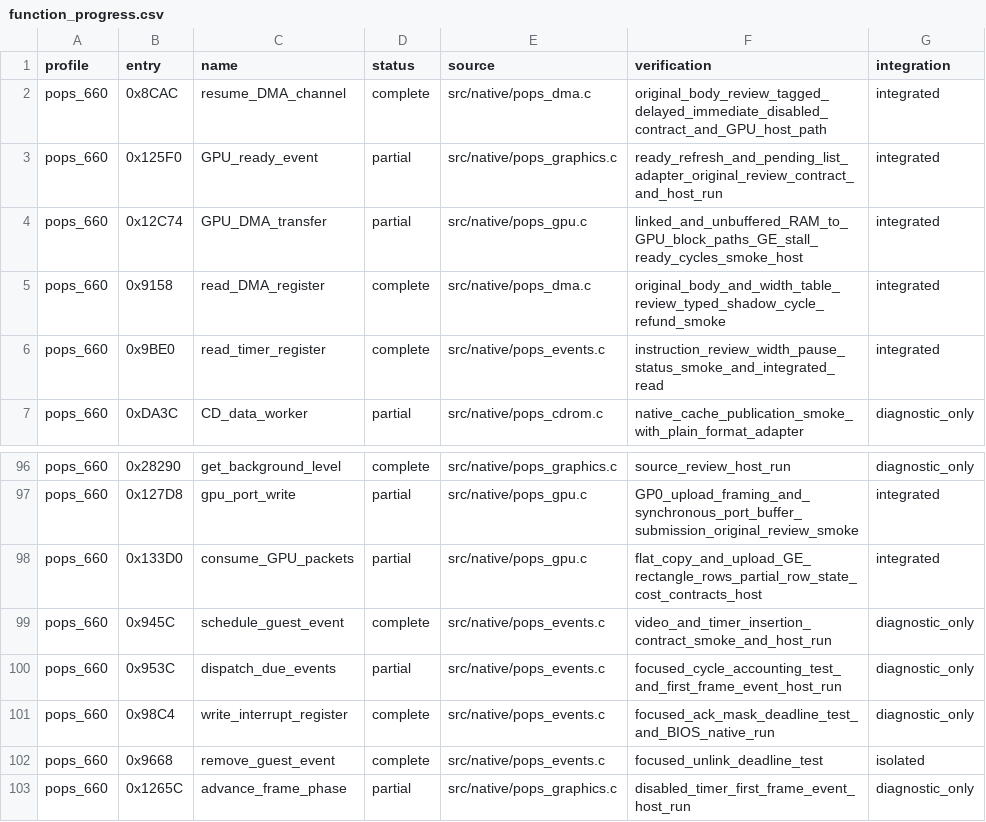
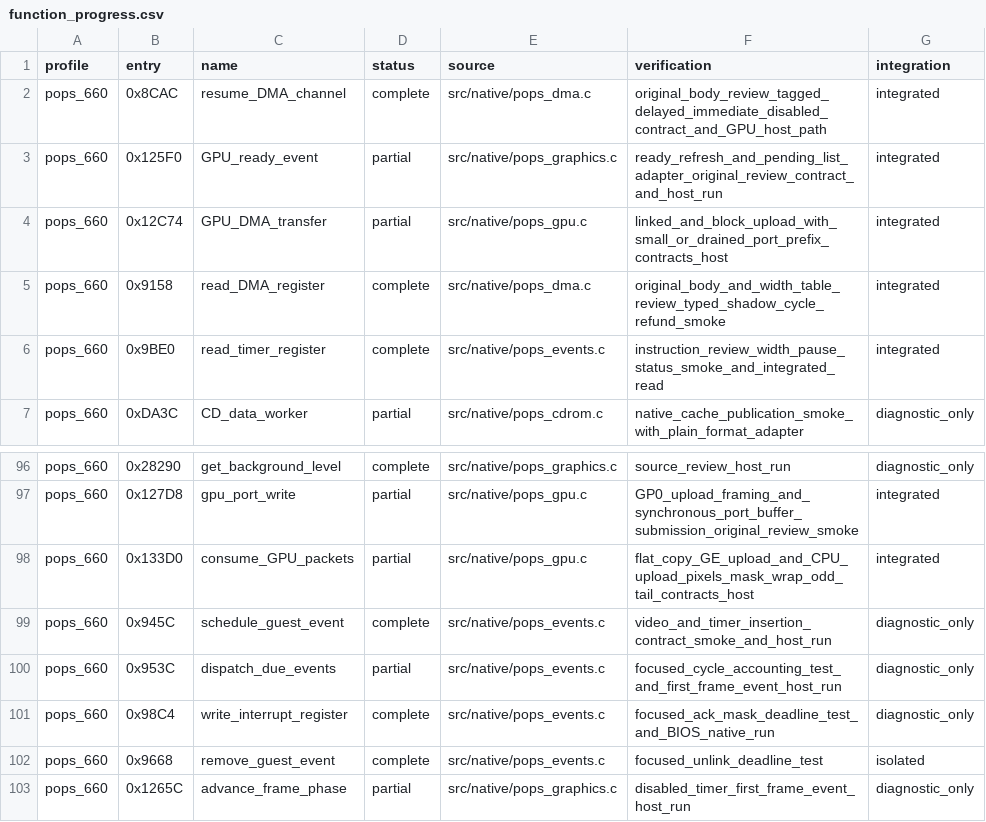
Before and after one commit to frangarcj/RePOPS, a CSV file: data/function_progress.csv, drawn as a sheet; only a part is shown, gaps mark what is left out.

Commit message:
feat(gpu): continue mixed port DMA uploads through original CPU pixel stores

```diff
--- a/data/function_progress.csv
+++ b/data/function_progress.csv
@@ -3,3 +3,3 @@ pops_660,0x8CAC,resume_DMA_channel,complete,src/native/pops_dma.c,original_body_
 pops_660,0x125F0,GPU_ready_event,partial,src/native/pops_graphics.c,ready_refresh_and_pending_list_adapter_original_review_contract_and_host_run,integrated
-pops_660,0x12C74,GPU_DMA_transfer,partial,src/native/pops_gpu.c,linked_and_unbuffered_RAM_to_GPU_block_paths_GE_stall_ready_cycles_smoke_host,integrated
+pops_660,0x12C74,GPU_DMA_transfer,partial,src/native/pops_gpu.c,linked_and_block_upload_with_small_or_drained_port_prefix_contracts_host,integrated
 pops_660,0x9158,read_DMA_register,complete,src/native/pops_dma.c,original_body_and_width_table_review_typed_shadow_cycle_refund_smoke,integrated
@@ -97,3 +97,3 @@ pops_660,0x28290,get_background_level,complete,src/native/pops_graphics.c,source
 pops_660,0x127D8,gpu_port_write,partial,src/native/pops_gpu.c,GP0_upload_framing_and_synchronous_port_buffer_submission_original_review_smoke,integrated
-pops_660,0x133D0,consume_GPU_packets,partial,src/native/pops_gpu.c,flat_copy_and_upload_GE_rectangle_rows_partial_row_state_cost_contracts_host,integrated
+pops_660,0x133D0,consume_GPU_packets,partial,src/native/pops_gpu.c,flat_copy_GE_upload_and_CPU_upload_pixels_mask_wrap_odd_tail_contracts_host,integrated
 pops_660,0x945C,schedule_guest_event,complete,src/native/pops_events.c,video_and_timer_insertion_contract_smoke_and_host_run,diagnostic_only
```
Also changed, not shown: 5 other files.
